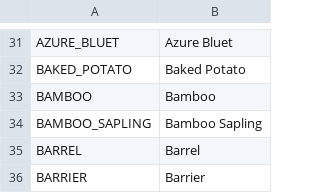
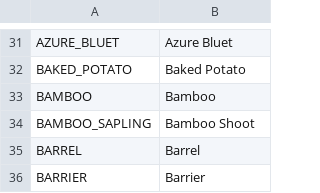
Before and after one commit to CivUnion/CivModCore, a CSV file: src/main/resources/materials.csv, drawn as a sheet; only a part is shown, gaps mark what is left out.

Commit message:
materials.csv :: rename

```diff
--- a/src/main/resources/materials.csv
+++ b/src/main/resources/materials.csv
@@ -33,3 +33,3 @@ BAKED_POTATO,Baked Potato
 BAMBOO,Bamboo
-BAMBOO_SAPLING,Bamboo Sapling
+BAMBOO_SAPLING,Bamboo Shoot
 BARREL,Barrel
```
